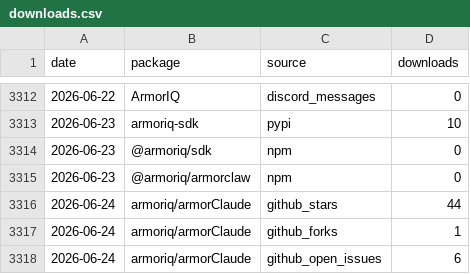
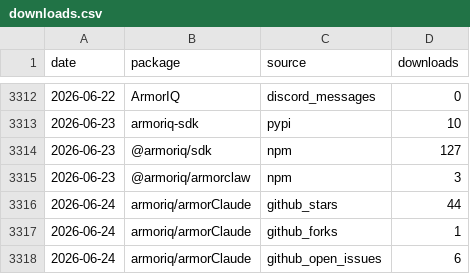
Before and after one commit to armoriq/.github, a CSV file: data/downloads.csv, drawn as a sheet; only a part is shown, gaps mark what is left out; the diff covers the shown part only.

```diff
--- a/data/downloads.csv
+++ b/data/downloads.csv
@@ -3313,4 +3313,4 @@ date,package,source,downloads
 2026-06-23,armoriq-sdk,pypi,10
-2026-06-23,@armoriq/sdk,npm,0
-2026-06-23,@armoriq/armorclaw,npm,0
+2026-06-23,@armoriq/sdk,npm,127
+2026-06-23,@armoriq/armorclaw,npm,3
 2026-06-24,armoriq/armorClaude,github_stars,44
```
Also changed, not shown: 24 added rows elsewhere in this file, 46 other files.
